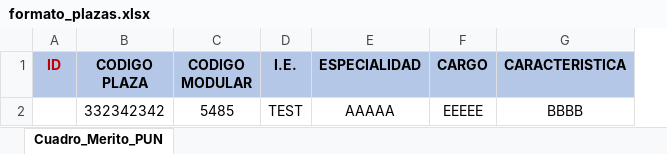
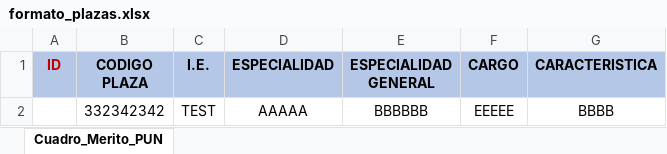
Before and after one commit to andrescl03/sigesco, an Excel workbook: public/files/formato_plazas.xlsx, sheet Cuadro_Merito_PUN, drawn as a sheet; only a part is shown; values as stored, in another font and other column widths than the file's, no borders; removed rows and columns are numbered as before the commit, all else as after; the diff names each change by its address in the sheet, - before the commit and + after, or states it on an @@ line.

Commit message:
actualizacion excel carga plazas

```diff
--- a/public/files/formato_plazas.xlsx (sheet Cuadro_Merito_PUN)
+++ b/public/files/formato_plazas.xlsx (sheet Cuadro_Merito_PUN)
-column C (CODIGO MODULAR), row 2: 5485
+column E (ESPECIALIDAD GENERAL), row 2: BBBBBB
```
Also changed, not shown: 2 other files.
